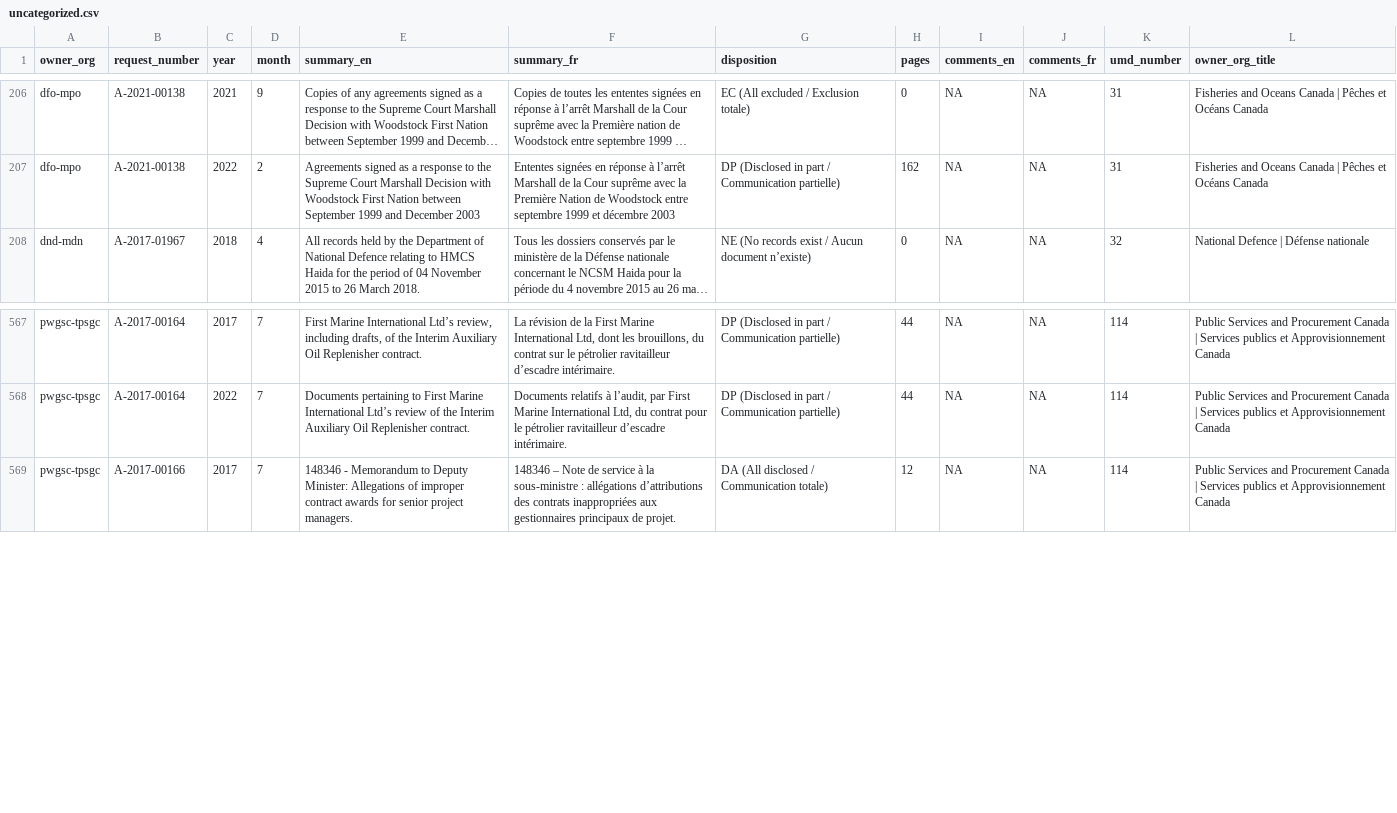
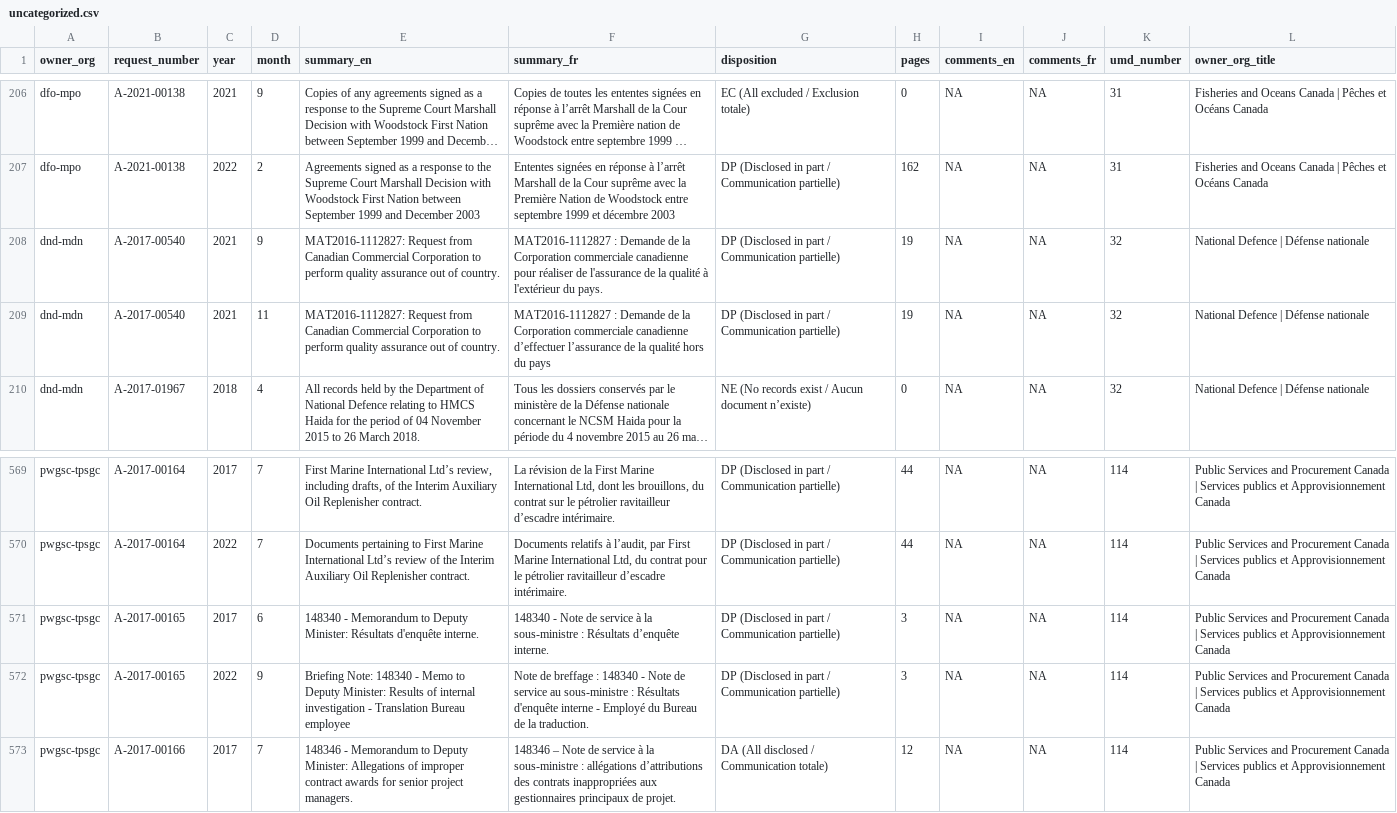
Before and after one commit to lchski/gc-ati-summaries-data, a CSV file: cleaning/duplicates/uncategorized.csv, drawn as a sheet; only a part is shown, gaps mark what is left out; long unchanged cells end in …; the diff names each change by its address in the sheet, - before the commit and + after, or states it on an @@ line.

```diff
--- a/cleaning/duplicates/uncategorized.csv
+++ b/cleaning/duplicates/uncategorized.csv
+row 208: dnd-mdn | A-2017-00540 | 2021 | 9 | MAT2016-1112827: Request from Canadian Commercial Corporation to perform quality assurance out of country. | MAT2016-1112827 : Demande de la Corporation commerciale canadienne pour réaliser de l'assurance de la qualité à l'extérieur du pays. | DP (Disclosed in part / Communication partielle) | 19 | NA | NA | 32 | National Defence | Défense nationale
+row 209: dnd-mdn | A-2017-00540 | 2021 | 11 | MAT2016-1112827: Request from Canadian Commercial Corporation to perform quality assurance out of country. | MAT2016-1112827 : Demande de la Corporation commerciale canadienne d’effectuer l’assurance de la qualité hors du pays | DP (Disclosed in part / Communication partielle) | 19 | NA | NA | 32 | National Defence | Défense nationale
+row 571: pwgsc-tpsgc | A-2017-00165 | 2017 | 6 | 148340 - Memorandum to Deputy Minister: Résultats d'enquête interne. | 148340 - Note de service à la sous-ministre : Résultats d’enquête interne. | DP (Disclosed in part / Communication partielle) | 3 | NA | NA | 114 | Public Services and Procurement Canada | Services publics et Approvisionnement Canada
+row 572: pwgsc-tpsgc | A-2017-00165 | 2022 | 9 | Briefing Note: 148340 - Memo to Deputy Minister: Results of internal investigation - Translation Bureau employee | Note de breffage : 148340 - Note de service au sous-ministre : Résultats d'enquête interne - Employé du Bureau de la traduction. | DP (Disclosed in part / Communication partielle) | 3 | NA | NA | 114 | Public Services and Procurement Canada | Services publics et Approvisionnement Canada
```
Also changed, not shown: cleaning/duplicates/duplicates.csv, cleaning/duplicates/summary-by-field.csv.
